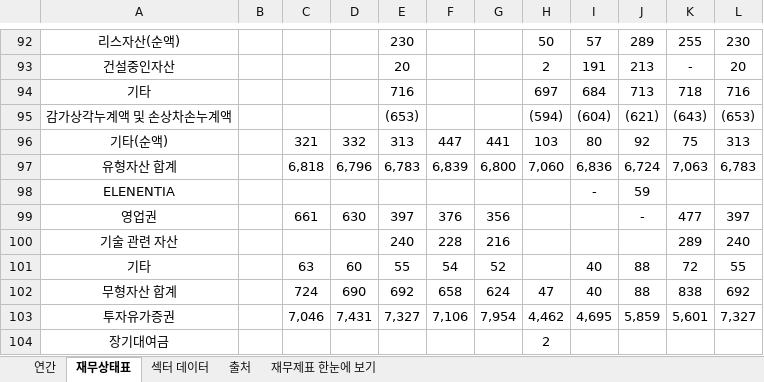
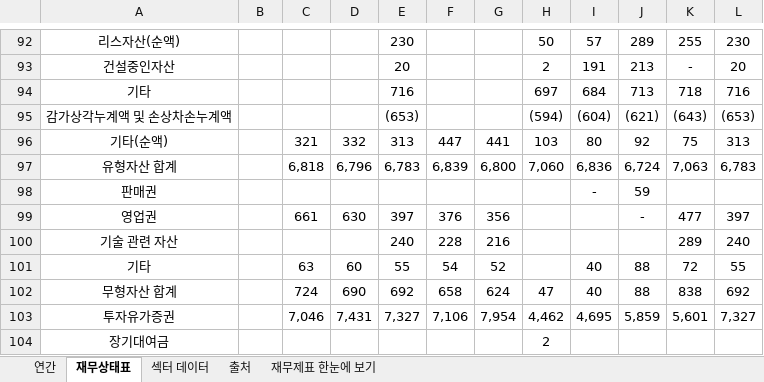
Before and after one commit to minwook1011/earnings-screener, an Excel workbook: docs/data/jp/xlsx/4234.xlsx, sheet 재무상태표, drawn as a sheet; only a part is shown, gaps mark what is left out; values as stored, in another font and other column widths than the file's, no borders; conditional formats not drawn; the diff names each change by its address in the sheet, - before the commit and + after, or states it on an @@ line.

```diff
--- a/docs/data/jp/xlsx/4234.xlsx (sheet 재무상태표)
+++ b/docs/data/jp/xlsx/4234.xlsx (sheet 재무상태표)
-A98: ELENENTIA
+A98: 판매권
```
Also changed, not shown: sheet 연간, 9 other files.
